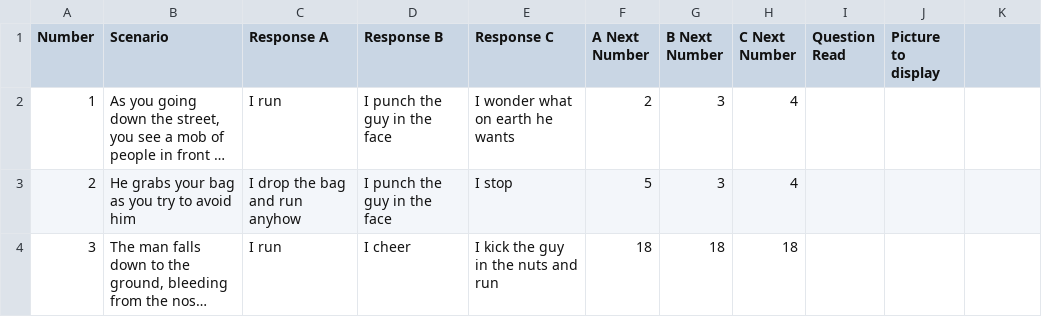
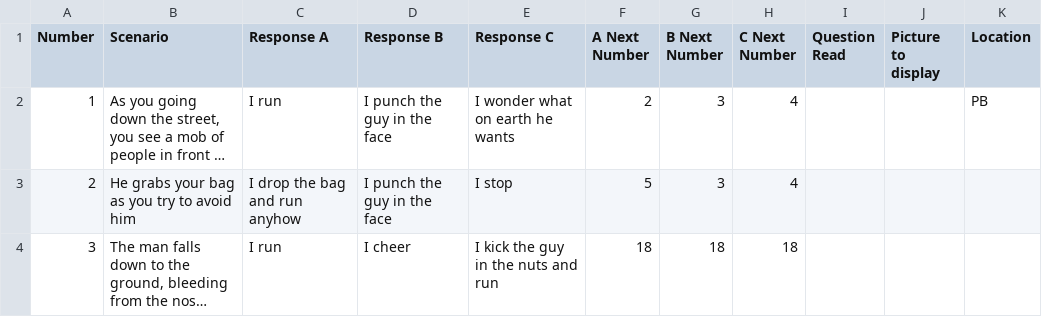
Before and after one commit to mcanultyfamily/InTheEnd, a CSV file: data/religiousnuts.csv, drawn as a sheet; only a part is shown; long unchanged cells end in …; the diff names each change by its address in the sheet, - before the commit and + after, or states it on an @@ line.

Commit message:
Add "Location" column to scenario csv files
Signed-off-by: Pamela McA'Nulty <pamela@webreply.com>

```diff
--- a/data/religiousnuts.csv
+++ b/data/religiousnuts.csv
-K1: (empty)
+K1: Location
-K2 (Location): (empty)
+K2 (Location): PB
```
Also changed, not shown: data/buildingonfire.csv, 1 other file.
